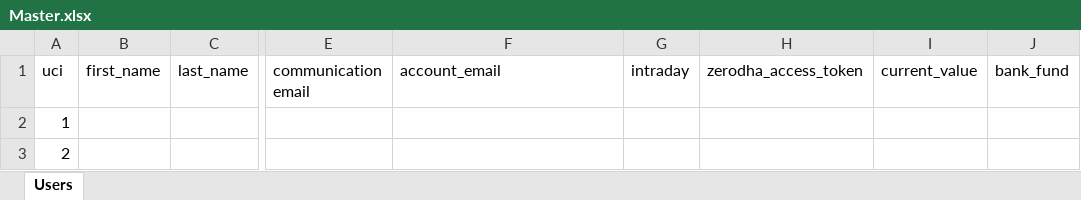
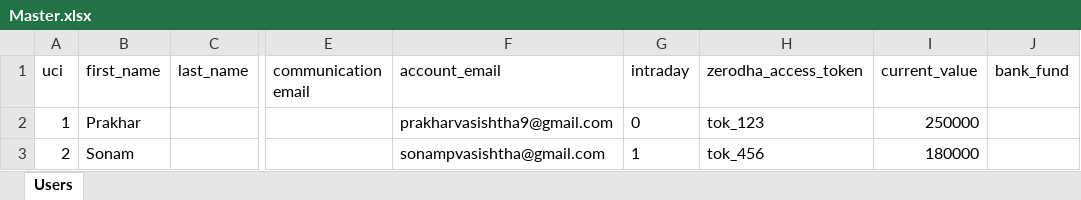
Before and after one commit to PrakharVasishtha/CapitalFund1, an Excel workbook: Master.xlsx, sheet Users, drawn as a sheet; only a part is shown, gaps mark what is left out; values as stored, in another font and other column widths than the file's, no borders; the diff names each change by its address in the sheet, - before the commit and + after, or states it on an @@ line.

```diff
--- a/Master.xlsx (sheet Users)
+++ b/Master.xlsx (sheet Users)
-B2 (first_name): (empty)
+B2 (first_name): Prakhar
-F2 (account_email): (empty)
+F2 (account_email): prakharvasishtha9@gmail.com
-G2 (intraday): (empty)
+G2 (intraday): 0
-H2 (zerodha_access_token): (empty)
+H2 (zerodha_access_token): tok_123
-I2 (current_value): (empty)
+I2 (current_value): 250000
-B3 (first_name): (empty)
+B3 (first_name): Sonam
-F3 (account_email): (empty)
+F3 (account_email): sonampvasishtha@gmail.com
-G3 (intraday): (empty)
+G3 (intraday): 1
-H3 (zerodha_access_token): (empty)
+H3 (zerodha_access_token): tok_456
-I3 (current_value): (empty)
+I3 (current_value): 180000
```
Also changed, not shown: allotted_holdings.xlsx, 13 other files.
